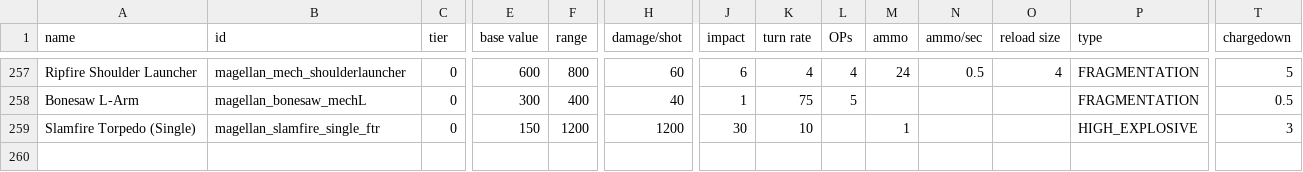
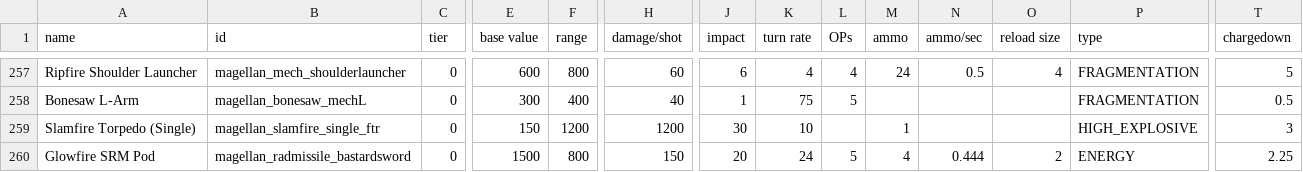
Before and after one commit to starsector-mods/magellan-protectorate-unified, a CSV file: data/weapons/weapon_data.csv, drawn as a sheet; only a part is shown, gaps mark what is left out; rows hold the shown columns only; the diff names each change by its address in the sheet, - before the commit and + after, or states it on an @@ line.

Commit message:
Tweak: Create dedicated magellan_radmissile_bastardsword weapon so Glowfires correctly fire from the physical pod barrels instead of side-firing like the Marauder variant

```diff
--- a/data/weapons/weapon_data.csv
+++ b/data/weapons/weapon_data.csv
+row 260: Glowfire SRM Pod | magellan_radmissile_bastardsword | 0 | 1500 | 800 | 150 | 20 | 24 | 5 | 4 | 0.444 | 2 | ENERGY | 2.25
```
Also changed, not shown: 3 other files.
